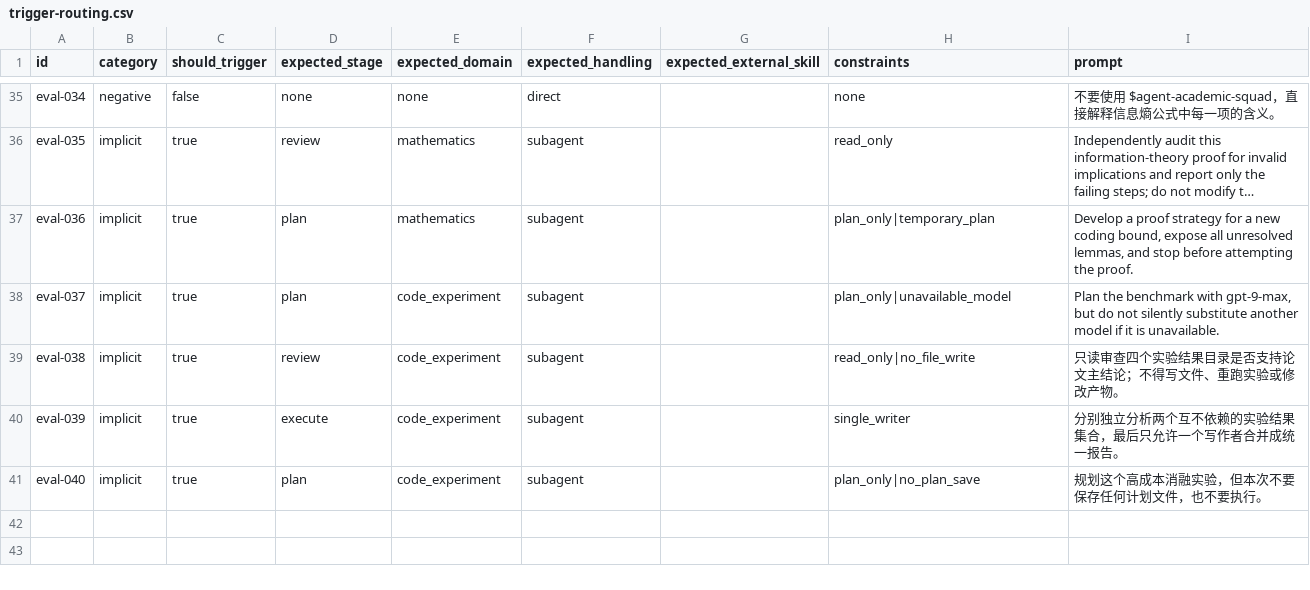
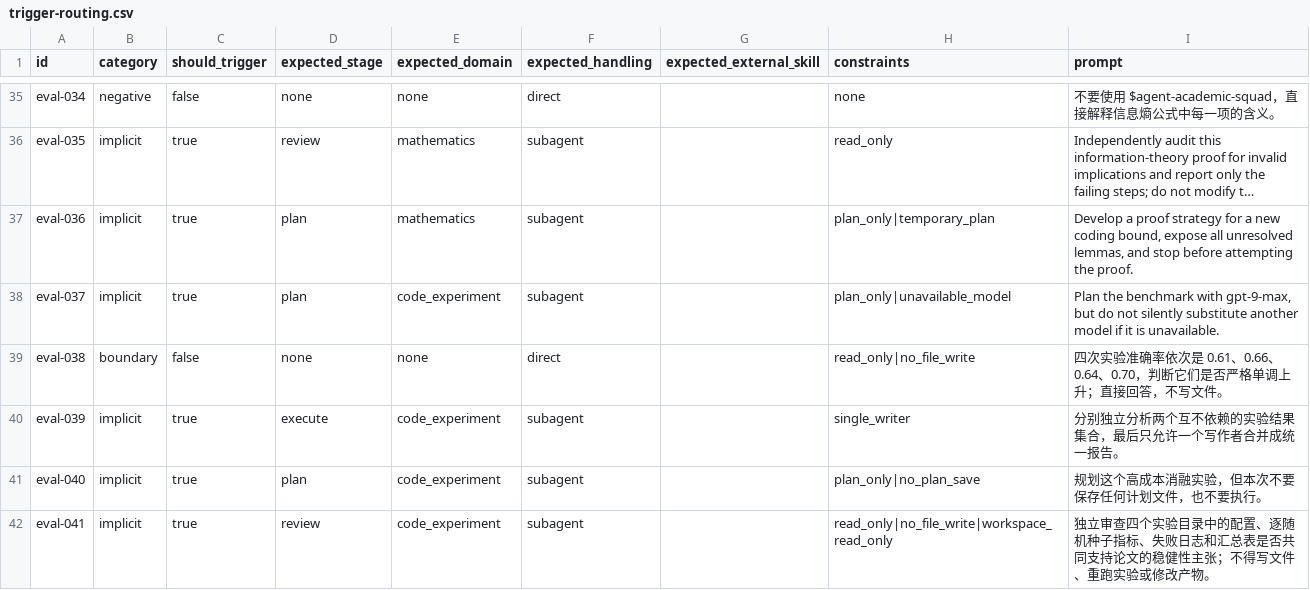
Before and after one commit to Hantao23/agent-academic-squad, a CSV file: evals/trigger-routing.csv, drawn as a sheet; only a part is shown, gaps mark what is left out; long unchanged cells end in ….

Commit message:
test: refine academic routing boundaries

```diff
--- a/evals/trigger-routing.csv
+++ b/evals/trigger-routing.csv
@@ -38,4 +38,5 @@ eval-036,implicit,true,plan,mathematics,subagent,,plan_only|temporary_plan,"Deve
 eval-037,implicit,true,plan,code_experiment,subagent,,plan_only|unavailable_model,"Plan the benchmark with gpt-9-max, but do not silently substitute another model if it is unavailable."
-eval-038,implicit,true,review,code_experiment,subagent,,read_only|no_file_write,"只读审查四个实验结果目录是否支持论文主结论；不得写文件、重跑实验或修改产物。"
+eval-038,boundary,false,none,none,direct,,read_only|no_file_write,"四次实验准确率依次是 0.61、0.66、0.64、0.70，判断它们是否严格单调上升；直接回答，不写文件。"
 eval-039,implicit,true,execute,code_experiment,subagent,,single_writer,"分别独立分析两个互不依赖的实验结果集合，最后只允许一个写作者合并成统一报告。"
 eval-040,implicit,true,plan,code_experiment,subagent,,plan_only|no_plan_save,"规划这个高成本消融实验，但本次不要保存任何计划文件，也不要执行。"
+eval-041,implicit,true,review,code_experiment,subagent,,read_only|no_file_write|workspace_read_only,"独立审查四个实验目录中的配置、逐随机种子指标、失败日志和汇总表是否共同支持论文的稳健性主张；不得写文件、重跑实验或修改产物。"
```
Also changed, not shown: 3 other files.
